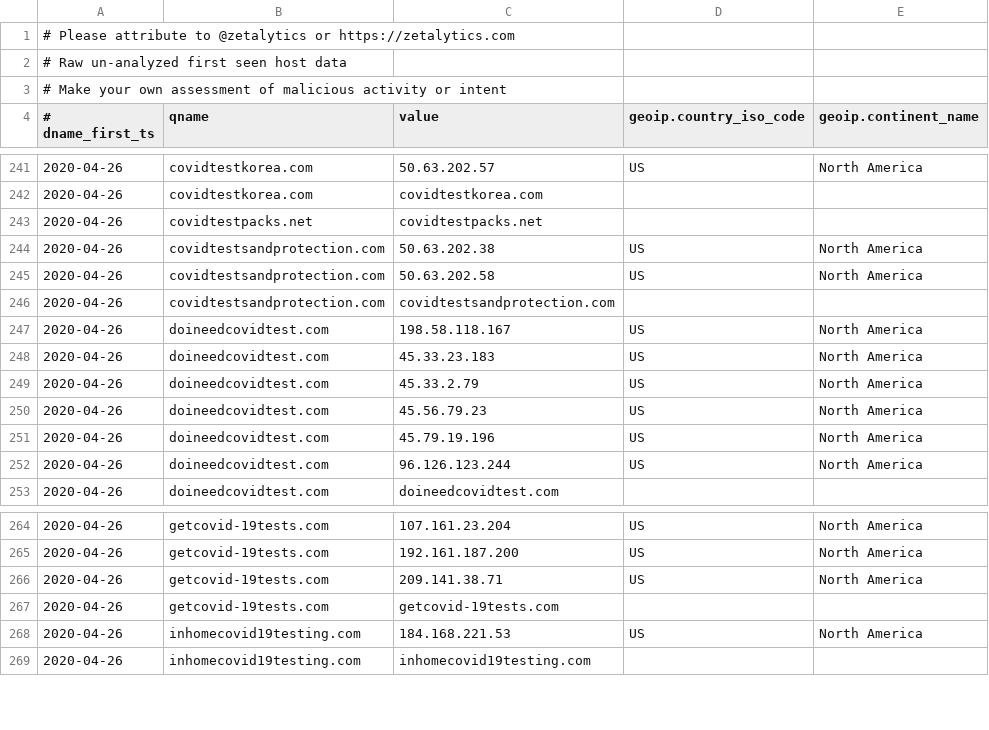
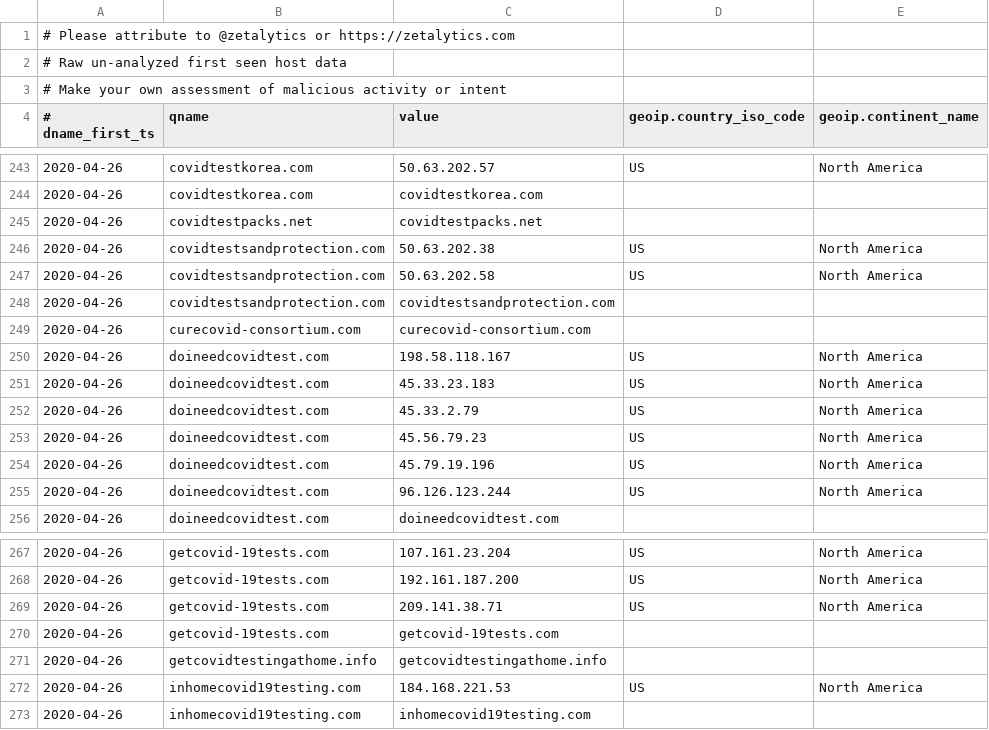
Before and after one commit to COVID-19-CTI-LEAGUE/PUBLIC_RELEASE, a CSV file: UNVETTED-zetalytics-domain-names.csv, drawn as a sheet; only a part is shown, gaps mark what is left out; the diff covers the shown part only; the diff names each change by its address in the sheet, - before the commit and + after, or states it on an @@ line.

```diff
--- a/UNVETTED-zetalytics-domain-names.csv
+++ b/UNVETTED-zetalytics-domain-names.csv
+row 249: 2020-04-26 | curecovid-consortium.com | curecovid-consortium.com
+row 271: 2020-04-26 | getcovidtestingathome.info | getcovidtestingathome.info
```
Also changed, not shown: 4 added rows and 2 removed rows elsewhere in this file, 1 other file.
